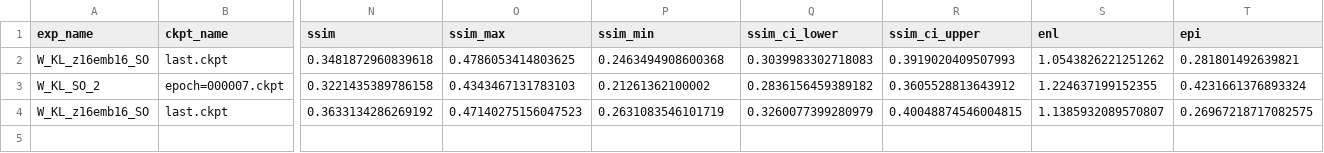
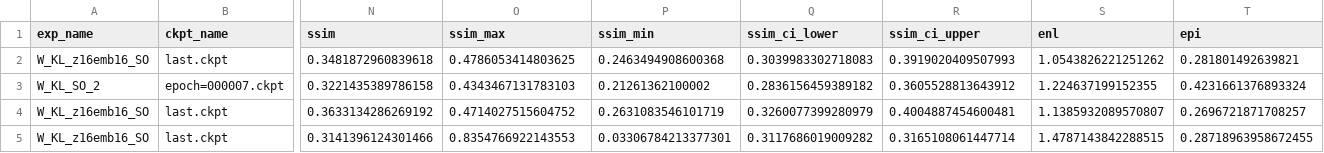
Before and after one commit to flyingbucket/stable_sr, a CSV file: eval_W_KLz16emb16_SO.csv, drawn as a sheet; only a part is shown, gaps mark what is left out; rows hold the shown columns only; the diff names each change by its address in the sheet, - before the commit and + after, or states it on an @@ line.

Commit message:
update eval results

```diff
--- a/eval_W_KLz16emb16_SO.csv
+++ b/eval_W_KLz16emb16_SO.csv
-O4 (ssim_max): 0.47140275156047523
+O4 (ssim_max): 0.4714027515604752
-R4 (ssim_ci_upper): 0.40048874546004815
+R4 (ssim_ci_upper): 0.4004887454600481
-T4 (epi): 0.26967218717082575
+T4 (epi): 0.2696721871708257
+row 5: W_KL_z16emb16_SO | last.ckpt | 0.3141396124301466 | 0.8354766922143553 | 0.03306784213377301 | 0.3117686019009282 | 0.3165108061447714 | 1.4787143842288515 | 0.28718963958672455
```
Also changed, not shown: 2 other files.
